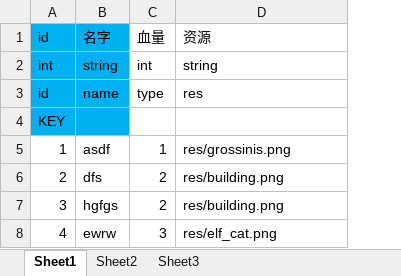
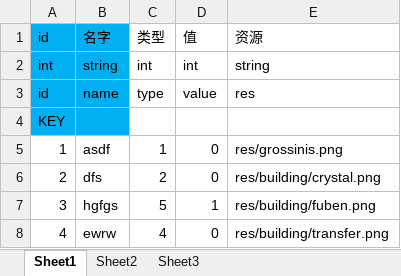
Before and after one commit to xubingyue/Tools, an Excel workbook: DataGenerator/excel/object.xlsx, sheet Sheet1, drawn as a sheet; values as stored, in another font and other column widths than the file's, no borders; addresses are those after the commit; the diff names each change by its address in the sheet, - before the commit and + after, or states it on an @@ line.

```diff
--- a/DataGenerator/excel/object.xlsx (sheet Sheet1)
+++ b/DataGenerator/excel/object.xlsx (sheet Sheet1)
+column D, rows 1-8: 值 | int | value |  | 0 | 0 | 1 | 0
-C1: 血量
+C1: 类型
-E6: res/building.png
+E6: res/building/crystal.png
-C7: 2
+C7: 5
-E7: res/building.png
+E7: res/building/fuben.png
-C8: 3
+C8: 4
-E8: res/elf_cat.png
+E8: res/building/transfer.png
```
Also changed, not shown: DataGenerator/excel/monster.xlsx, 18 other files.
